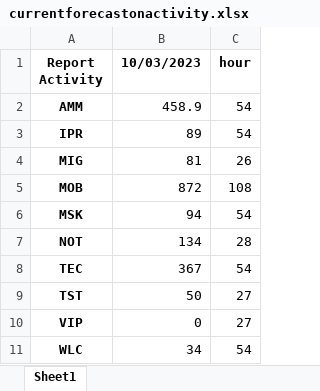
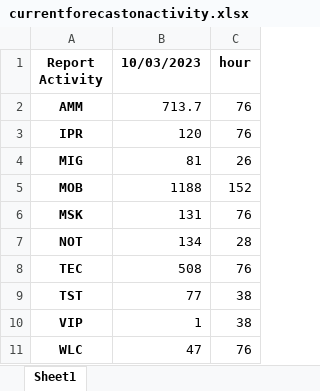
Before and after one commit to lukamath/Cruscotto, an Excel workbook: service/currentforecastonactivity.xlsx, sheet Sheet1, drawn as a sheet; values as stored, in another font and other column widths than the file's, no borders; the diff names each change by its address in the sheet, - before the commit and + after, or states it on an @@ line.

```diff
--- a/service/currentforecastonactivity.xlsx (sheet Sheet1)
+++ b/service/currentforecastonactivity.xlsx (sheet Sheet1)
-B2 (10/03/2023): 458.9
+B2 (10/03/2023): 713.7
-C2:C3 (hour): 54
+C2:C3 (hour): 76
-B3 (10/03/2023): 89
+B3 (10/03/2023): 120
-B5 (10/03/2023): 872
+B5 (10/03/2023): 1188
-C5 (hour): 108
+C5 (hour): 152
-B6 (10/03/2023): 94
+B6 (10/03/2023): 131
-C6 (hour): 54
+C6 (hour): 76
-B8 (10/03/2023): 367
+B8 (10/03/2023): 508
-C8 (hour): 54
+C8 (hour): 76
-B9 (10/03/2023): 50
+B9 (10/03/2023): 77
-C9:C10 (hour): 27
+C9:C10 (hour): 38
-B10 (10/03/2023): 0
+B10 (10/03/2023): 1
-B11 (10/03/2023): 34
+B11 (10/03/2023): 47
-C11 (hour): 54
+C11 (hour): 76
```
Also changed, not shown: data_source/code.xlsx, output/reporthouronfcst.xlsx, 10 other files.
